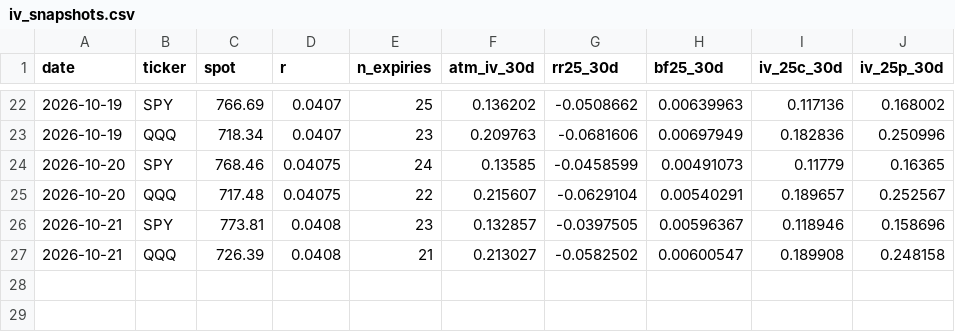
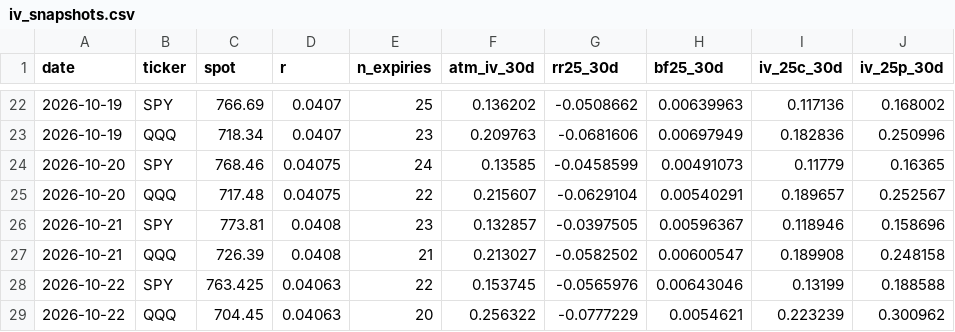
Before and after one commit to kevingautierr-dev/vol-monitor, a CSV file: data/iv_snapshots.csv, drawn as a sheet; only a part is shown, gaps mark what is left out; the diff names each change by its address in the sheet, - before the commit and + after, or states it on an @@ line.

```diff
--- a/data/iv_snapshots.csv
+++ b/data/iv_snapshots.csv
+row 28: 2026-10-22 | SPY | 763.425 | 0.04063 | 22 | 0.153745 | -0.0565976 | 0.00643046 | 0.13199 | 0.188588
+row 29: 2026-10-22 | QQQ | 704.45 | 0.04063 | 20 | 0.256322 | -0.0777229 | 0.0054621 | 0.223239 | 0.300962
```
Also changed, not shown: data/iv_term.csv, 18 other files.
